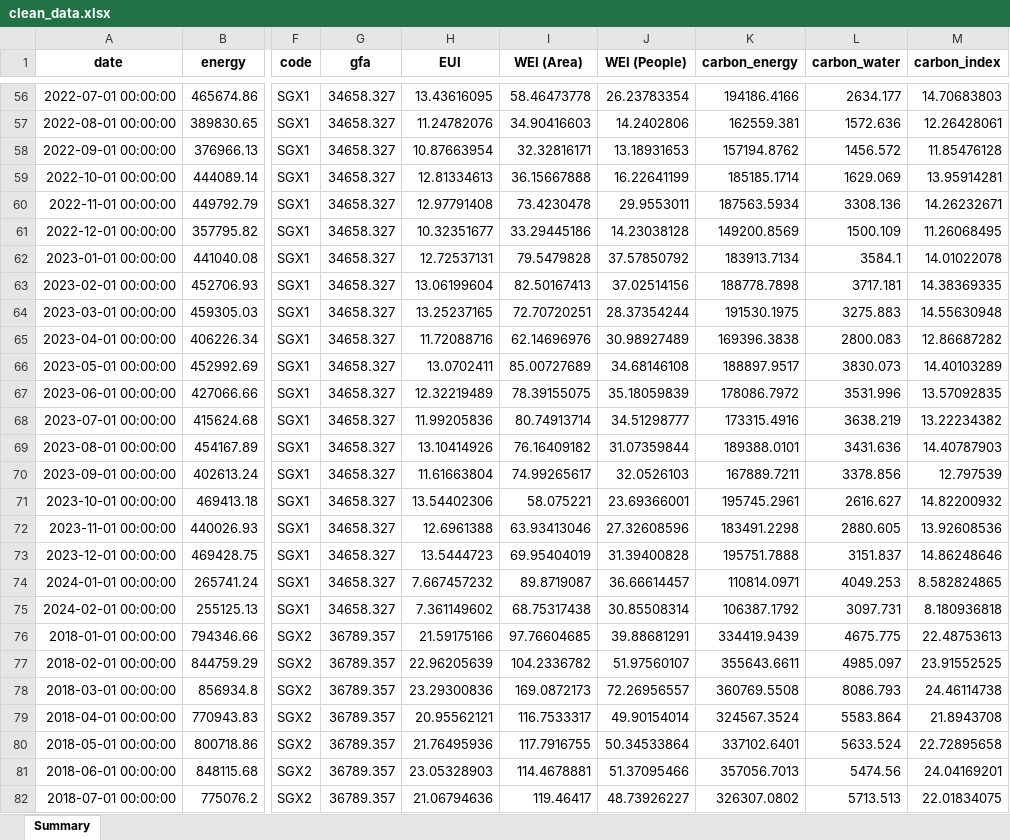
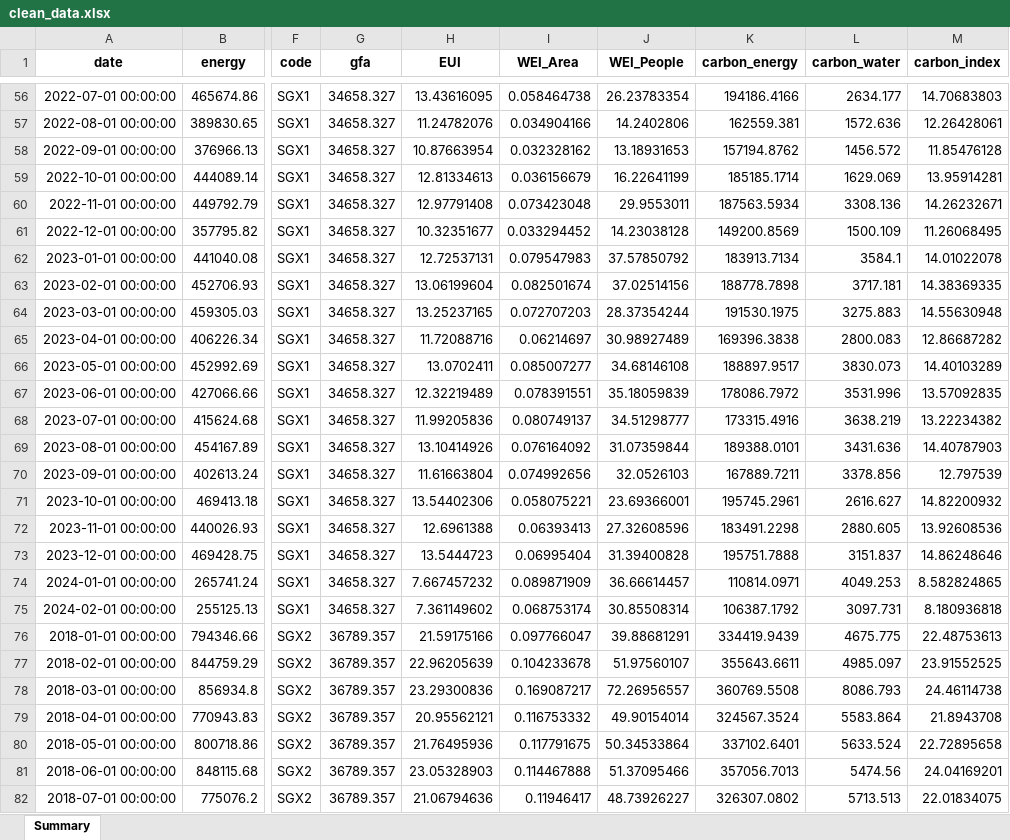
Before and after one commit to jacktee-fong/DIS_sustainability1, an Excel workbook: store/clean_data.xlsx, sheet Summary, drawn as a sheet; only a part is shown, gaps mark what is left out; values as stored, in another font and other column widths than the file's, no borders; the diff covers the shown part only; the diff names each change by its address in the sheet, - before the commit and + after, or states it on an @@ line.

```diff
--- a/store/clean_data.xlsx (sheet Summary)
+++ b/store/clean_data.xlsx (sheet Summary)
-I1: WEI (Area)
+I1: WEI_Area
-J1: WEI (People)
+J1: WEI_People
-I56 (WEI_Area): 58.46473778
+I56 (WEI_Area): 0.058464738
-I57 (WEI_Area): 34.90416603
+I57 (WEI_Area): 0.034904166
-I58 (WEI_Area): 32.32816171
+I58 (WEI_Area): 0.032328162
-I59 (WEI_Area): 36.15667888
+I59 (WEI_Area): 0.036156679
-I60 (WEI_Area): 73.4230478
+I60 (WEI_Area): 0.073423048
-I61 (WEI_Area): 33.29445186
+I61 (WEI_Area): 0.033294452
-I62 (WEI_Area): 79.5479828
+I62 (WEI_Area): 0.079547983
-I63 (WEI_Area): 82.50167413
+I63 (WEI_Area): 0.082501674
-I64 (WEI_Area): 72.70720251
+I64 (WEI_Area): 0.072707203
-I65 (WEI_Area): 62.14696976
+I65 (WEI_Area): 0.06214697
-I66 (WEI_Area): 85.00727689
+I66 (WEI_Area): 0.085007277
-I67 (WEI_Area): 78.39155075
+I67 (WEI_Area): 0.078391551
-I68 (WEI_Area): 80.74913714
+I68 (WEI_Area): 0.080749137
-I69 (WEI_Area): 76.16409182
+I69 (WEI_Area): 0.076164092
-I70 (WEI_Area): 74.99265617
+I70 (WEI_Area): 0.074992656
-I71 (WEI_Area): 58.075221
+I71 (WEI_Area): 0.058075221
-I72 (WEI_Area): 63.93413046
+I72 (WEI_Area): 0.06393413
-I73 (WEI_Area): 69.95404019
+I73 (WEI_Area): 0.06995404
-I74 (WEI_Area): 89.8719087
+I74 (WEI_Area): 0.089871909
-I75 (WEI_Area): 68.75317438
+I75 (WEI_Area): 0.068753174
-I76 (WEI_Area): 97.76604685
+I76 (WEI_Area): 0.097766047
-I77 (WEI_Area): 104.2336782
+I77 (WEI_Area): 0.104233678
-I78 (WEI_Area): 169.0872173
+I78 (WEI_Area): 0.169087217
-I79 (WEI_Area): 116.7533317
+I79 (WEI_Area): 0.116753332
-I80 (WEI_Area): 117.7916755
+I80 (WEI_Area): 0.117791675
-I81 (WEI_Area): 114.4678881
+I81 (WEI_Area): 0.114467888
-I82 (WEI_Area): 119.46417
+I82 (WEI_Area): 0.11946417
```
Also changed, not shown: 561 edited cells elsewhere in this sheet, store/clean_data_chronos.xlsx, store/clean_data_lgbm.xlsx, 2 other files.
